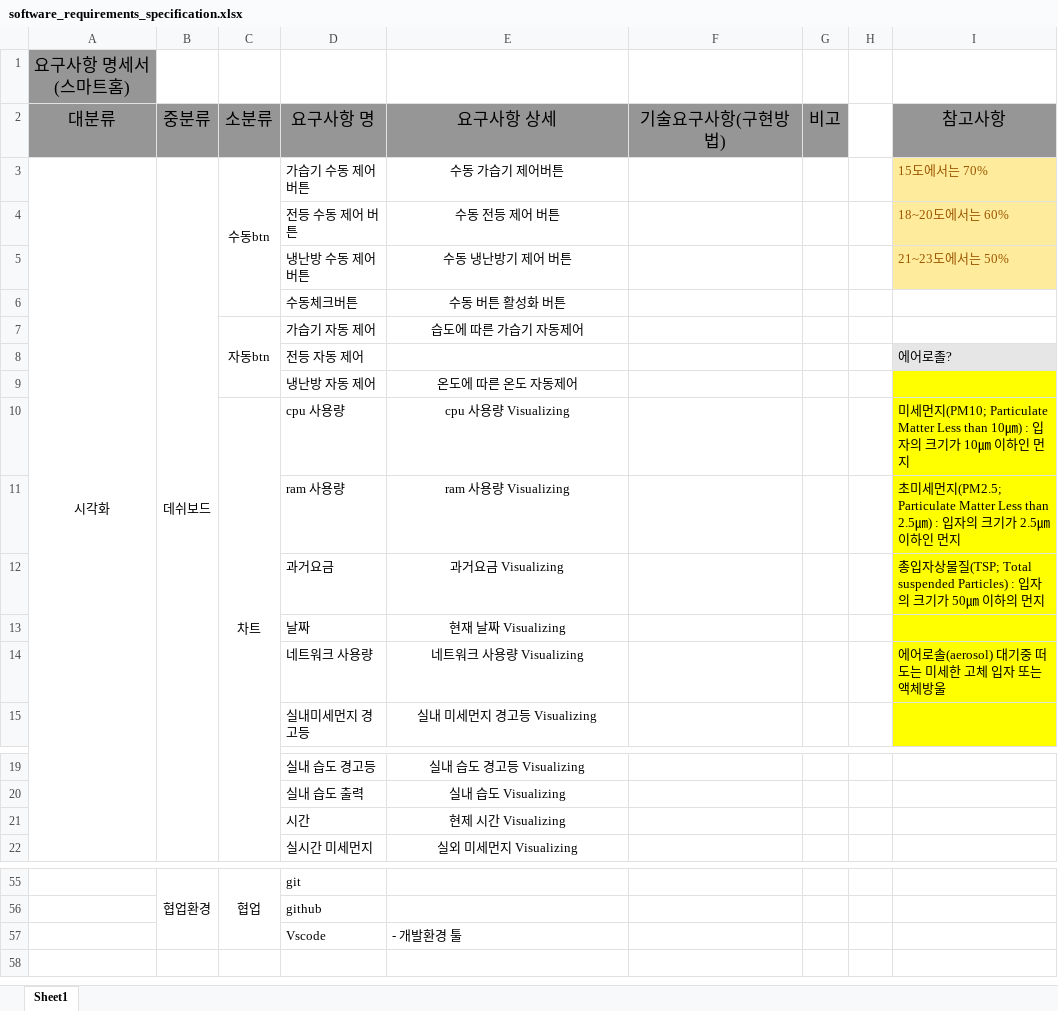
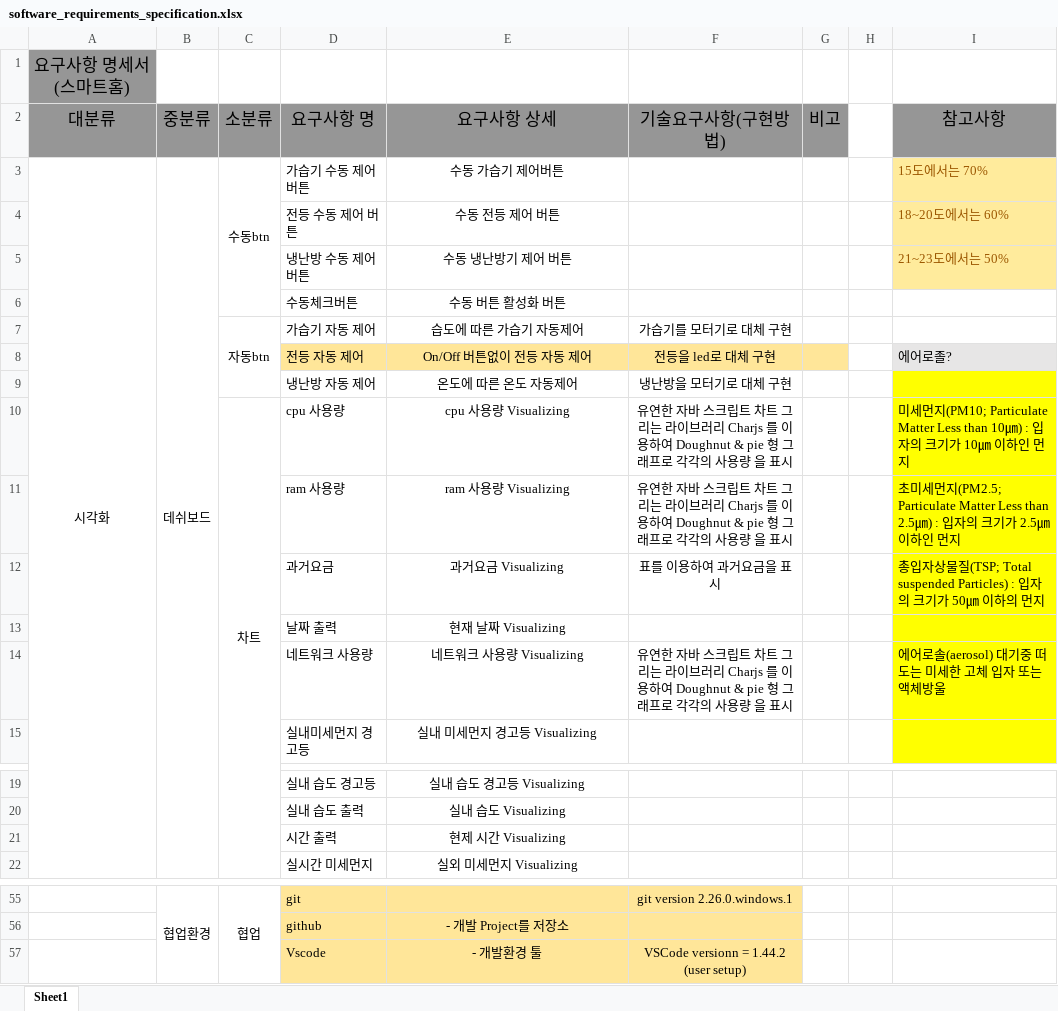
Before and after one commit to choiyaeman/First-Project, an Excel workbook: documents/software_requirements_specification.xlsx, sheet Sheet1, drawn as a sheet; only a part is shown, gaps mark what is left out; values as stored, in another font and other column widths than the file's, no borders; the diff covers the shown part only; the diff names each change by its address in the sheet, - before the commit and + after, or states it on an @@ line.

```diff
--- a/documents/software_requirements_specification.xlsx (sheet Sheet1)
+++ b/documents/software_requirements_specification.xlsx (sheet Sheet1)
-F7 (기술요구사항(구현방법)): (empty)
+F7 (기술요구사항(구현방법)): 가습기를 모터기로 대체 구현
-D8:G8 fill: none
+D8:G8 fill: #FFE699
-E8 (요구사항 상세): (empty)
+E8 (요구사항 상세): On/Off 버튼없이 전등 자동 제어
-F8 (기술요구사항(구현방법)): (empty)
+F8 (기술요구사항(구현방법)): 전등을 led로 대체 구현
-F9 (기술요구사항(구현방법)): (empty)
+F9 (기술요구사항(구현방법)): 냉난방을 모터기로 대체 구현
-F10:F11 (기술요구사항(구현방법)): (empty)
+F10:F11 (기술요구사항(구현방법)): 유연한 자바 스크립트 차트 그리는 라이브러리 Charjs 를 이용하여 Doughnut & pie 형 그래프로 각각의 사용량 을 표시
-F12 (기술요구사항(구현방법)): (empty)
+F12 (기술요구사항(구현방법)): 표를 이용하여 과거요금을 표시
-D13 (요구사항 명): 날짜
+D13 (요구사항 명): 날짜 출력
-F14 (기술요구사항(구현방법)): (empty)
+F14 (기술요구사항(구현방법)): 유연한 자바 스크립트 차트 그리는 라이브러리 Charjs 를 이용하여 Doughnut & pie 형 그래프로 각각의 사용량 을 표시
-D21 (요구사항 명): 시간
+D21 (요구사항 명): 시간 출력
-D55:F57 fill: none
+D55:F57 fill: #FFE699
-F55 (기술요구사항(구현방법)): (empty)
+F55 (기술요구사항(구현방법)): git version 2.26.0.windows.1
-E56 (요구사항 상세): (empty)
+E56 (요구사항 상세): - 개발 Project를 저장소
-E57 alignment: left
+E57 alignment: center
-F57 (기술요구사항(구현방법)): (empty)
+F57 (기술요구사항(구현방법)): VSCode versionn = 1.44.2 (user setup)
```
Also changed, not shown: 1 added row, 1 removed row, 27 edited cells and cell formats elsewhere in this sheet.
